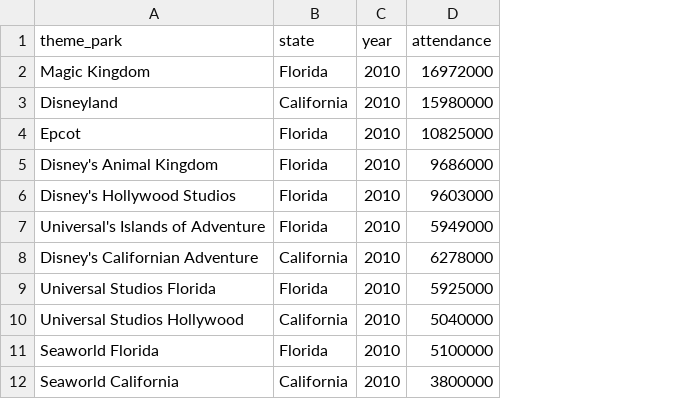
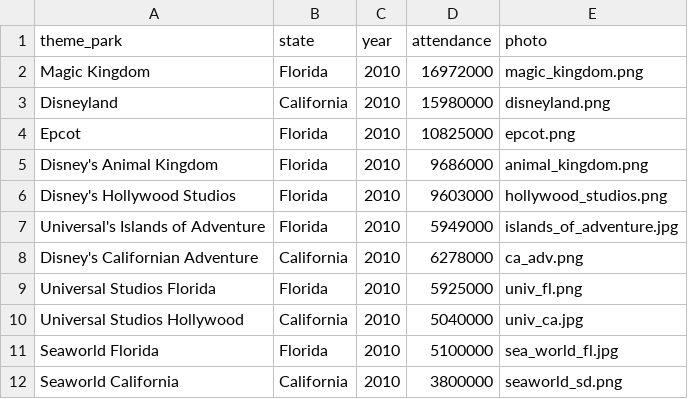
Before and after one commit to minsa110/a2-data-exploration2, a CSV file: data/amusement_parks.csv, drawn as a sheet; only a part is shown; the diff names each change by its address in the sheet, - before the commit and + after, or states it on an @@ line.

```diff
--- a/data/amusement_parks.csv
+++ b/data/amusement_parks.csv
+column E (photo), rows 2-12: magic_kingdom.png | disneyland.png | epcot.png | animal_kingdom.png | hollywood_studios.png | islands_of_adventure.jpg | ca_adv.png | univ_fl.png | univ_ca.jpg | sea_world_fl.jpg | seaworld_sd.png
```
Also changed, not shown: 19 other files.
